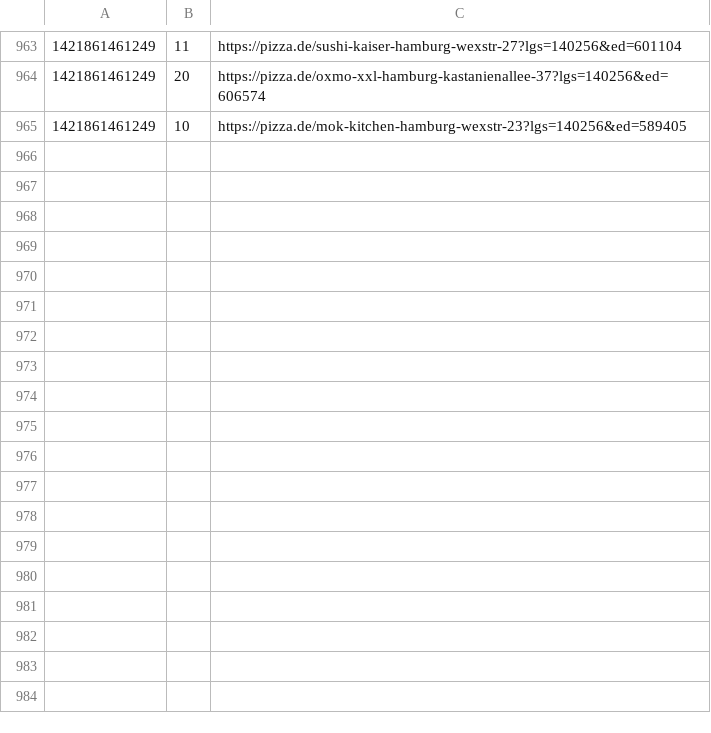
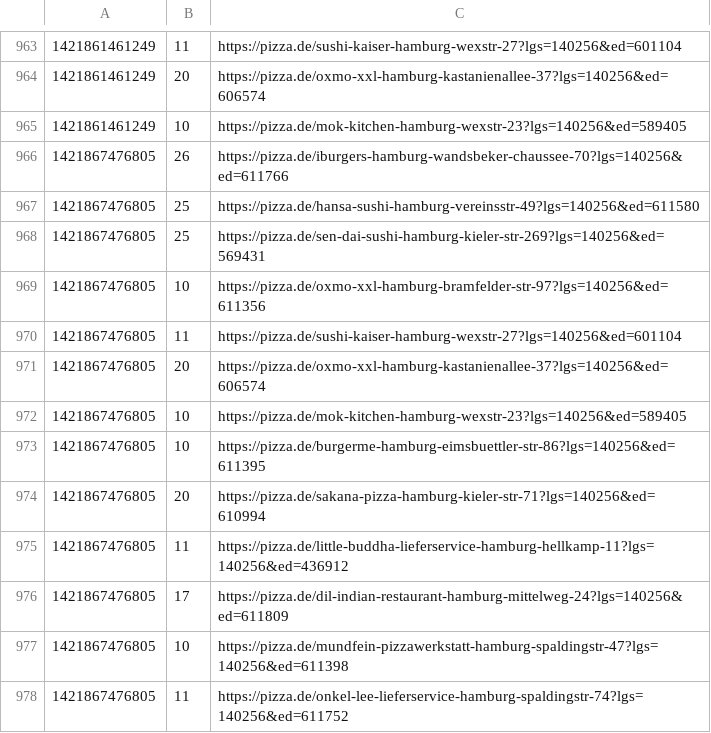
Before and after one commit to pizzadealer/pizzadealer.github.io, a CSV file: data/20355_st_pauli.csv, drawn as a sheet; only a part is shown, gaps mark what is left out; the diff names each change by its address in the sheet, - before the commit and + after, or states it on an @@ line.

Commit message:
New Data

```diff
--- a/data/20355_st_pauli.csv
+++ b/data/20355_st_pauli.csv
+row 966: 1421867476805 | 26 | https://pizza.de/iburgers-hamburg-wandsbeker-chaussee-70?lgs=140256&ed=611766
+row 967: 1421867476805 | 25 | https://pizza.de/hansa-sushi-hamburg-vereinsstr-49?lgs=140256&ed=611580
+row 968: 1421867476805 | 25 | https://pizza.de/sen-dai-sushi-hamburg-kieler-str-269?lgs=140256&ed=569431
+row 969: 1421867476805 | 10 | https://pizza.de/oxmo-xxl-hamburg-bramfelder-str-97?lgs=140256&ed=611356
+row 970: 1421867476805 | 11 | https://pizza.de/sushi-kaiser-hamburg-wexstr-27?lgs=140256&ed=601104
+row 971: 1421867476805 | 20 | https://pizza.de/oxmo-xxl-hamburg-kastanienallee-37?lgs=140256&ed=606574
+row 972: 1421867476805 | 10 | https://pizza.de/mok-kitchen-hamburg-wexstr-23?lgs=140256&ed=589405
+row 973: 1421867476805 | 10 | https://pizza.de/burgerme-hamburg-eimsbuettler-str-86?lgs=140256&ed=611395
+row 974: 1421867476805 | 20 | https://pizza.de/sakana-pizza-hamburg-kieler-str-71?lgs=140256&ed=610994
+row 975: 1421867476805 | 11 | https://pizza.de/little-buddha-lieferservice-hamburg-hellkamp-11?lgs=140256&ed=436912
+row 976: 1421867476805 | 17 | https://pizza.de/dil-indian-restaurant-hamburg-mittelweg-24?lgs=140256&ed=611809
+row 977: 1421867476805 | 10 | https://pizza.de/mundfein-pizzawerkstatt-hamburg-spaldingstr-47?lgs=140256&ed=611398
+row 978: 1421867476805 | 11 | https://pizza.de/onkel-lee-lieferservice-hamburg-spaldingstr-74?lgs=140256&ed=611752
```
Also changed, not shown: data/20539_rothenburgsort.csv, 1 other file.
